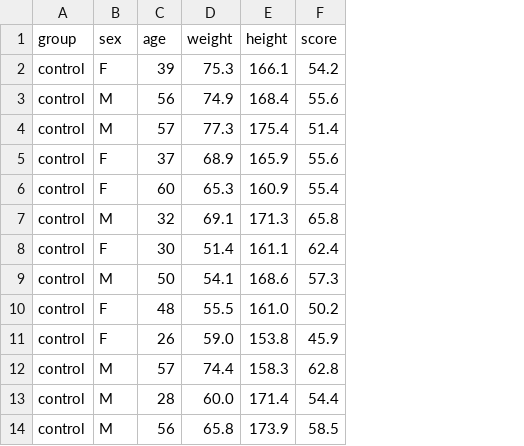
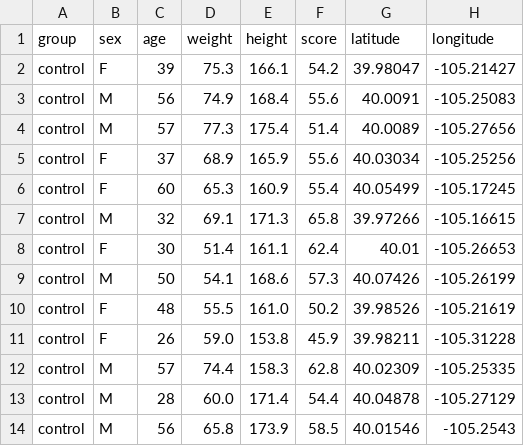
Before and after one commit to Spatchat-org/spatchat-stats, a CSV file: sample_data/demo_stats.csv, drawn as a sheet; only a part is shown; the diff names each change by its address in the sheet, - before the commit and + after, or states it on an @@ line.

```diff
--- a/sample_data/demo_stats.csv
+++ b/sample_data/demo_stats.csv
+column G (latitude), rows 2-14: 39.98047 | 40.0091 | 40.0089 | 40.03034 | 40.05499 | 39.97266 | 40.01 | 40.07426 | 39.98526 | 39.98211 | 40.02309 | 40.04878 | 40.01546
+column H (longitude), rows 2-14: -105.21427 | -105.25083 | -105.27656 | -105.25256 | -105.17245 | -105.16615 | -105.26653 | -105.26199 | -105.21619 | -105.31228 | -105.25335 | -105.27129 | -105.2543
```
Also changed, not shown: 4 other files.
